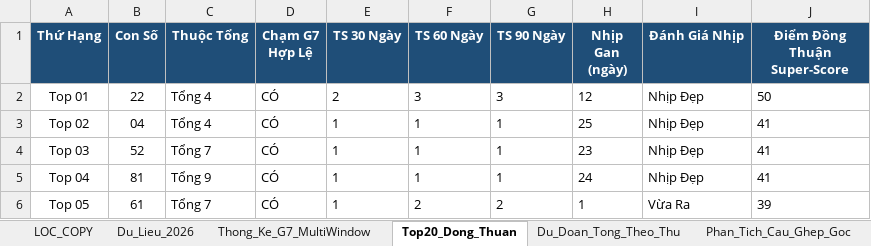
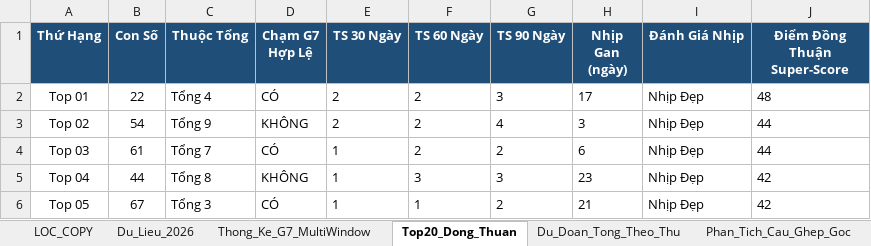
Before and after one commit to happiness2286-dot/logistic, an Excel workbook: Thong_Ke_G7_Va_Top20_XSMB_2026.xlsx, sheet Top20_Dong_Thuan, drawn as a sheet; only a part is shown; values as stored, in another font and other column widths than the file's, no borders; the diff covers the shown part only; the diff names each change by its address in the sheet, - before the commit and + after, or states it on an @@ line.

```diff
--- a/Thong_Ke_G7_Va_Top20_XSMB_2026.xlsx (sheet Top20_Dong_Thuan)
+++ b/Thong_Ke_G7_Va_Top20_XSMB_2026.xlsx (sheet Top20_Dong_Thuan)
-F2 (TS 60 Ngày): 3
+F2 (TS 60 Ngày): 2
-H2 (Nhịp Gan (ngày)): 12
+H2 (Nhịp Gan (ngày)): 17
-J2 (Điểm Đồng Thuận Super-Score): 50
+J2 (Điểm Đồng Thuận Super-Score): 48
-B3 (Con Số): 04
+B3 (Con Số): 54
-C3 (Thuộc Tổng): Tổng 4
+C3 (Thuộc Tổng): Tổng 9
-D3 (Chạm G7 Hợp Lệ): CÓ
+D3 (Chạm G7 Hợp Lệ): KHÔNG
-E3 (TS 30 Ngày): 1
+E3 (TS 30 Ngày): 2
-F3:F4 (TS 60 Ngày): 1
+F3:F4 (TS 60 Ngày): 2
-G3 (TS 90 Ngày): 1
+G3 (TS 90 Ngày): 4
-H3 (Nhịp Gan (ngày)): 25
+H3 (Nhịp Gan (ngày)): 3
-J3:J4 (Điểm Đồng Thuận Super-Score): 41
+J3:J4 (Điểm Đồng Thuận Super-Score): 44
-B4 (Con Số): 52
+B4 (Con Số): 61
-G4 (TS 90 Ngày): 1
+G4 (TS 90 Ngày): 2
-H4 (Nhịp Gan (ngày)): 23
+H4 (Nhịp Gan (ngày)): 6
-B5 (Con Số): 81
+B5 (Con Số): 44
-C5 (Thuộc Tổng): Tổng 9
+C5 (Thuộc Tổng): Tổng 8
-D5 (Chạm G7 Hợp Lệ): CÓ
+D5 (Chạm G7 Hợp Lệ): KHÔNG
-F5 (TS 60 Ngày): 1
+F5 (TS 60 Ngày): 3
-G5 (TS 90 Ngày): 1
+G5 (TS 90 Ngày): 3
-H5 (Nhịp Gan (ngày)): 24
+H5 (Nhịp Gan (ngày)): 23
-J5 (Điểm Đồng Thuận Super-Score): 41
+J5 (Điểm Đồng Thuận Super-Score): 42
-B6 (Con Số): 61
+B6 (Con Số): 67
-C6 (Thuộc Tổng): Tổng 7
+C6 (Thuộc Tổng): Tổng 3
-F6 (TS 60 Ngày): 2
+F6 (TS 60 Ngày): 1
-H6 (Nhịp Gan (ngày)): 1
+H6 (Nhịp Gan (ngày)): 21
-I6 (Đánh Giá Nhịp): Vừa Ra
+I6 (Đánh Giá Nhịp): Nhịp Đẹp
-J6 (Điểm Đồng Thuận Super-Score): 39
+J6 (Điểm Đồng Thuận Super-Score): 42
```
Also changed, not shown: 88 edited cells elsewhere in this sheet, sheet Lich_Su_Nuoi_Khung_3Ngay, sheet Thong_Ke_Nang_Cao_G7, sheet Du_Lieu_2026, sheet Dan_Ha_So_Nhip_Vang, sheet Thong_Ke_G7_MultiWindow, sheet Thong_Ke_Dau_Duoi, 2 more sheets, 9 other files.
